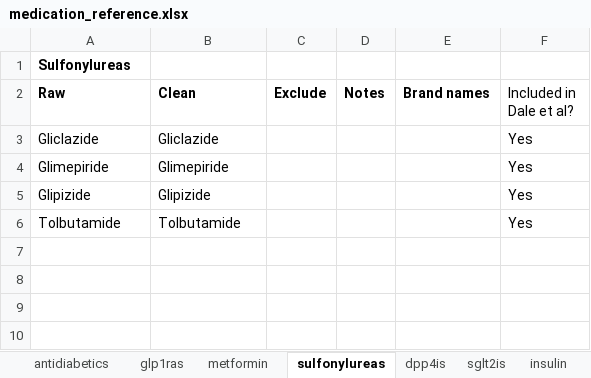
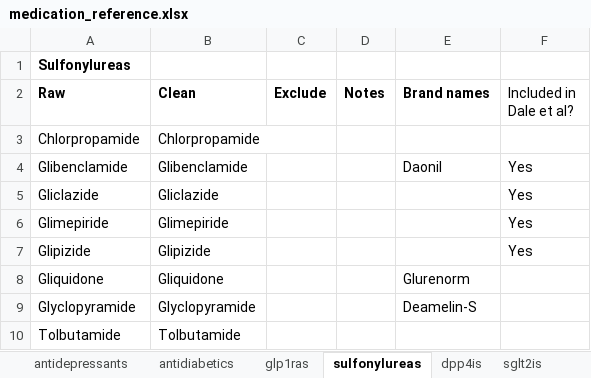
Before and after one commit to smwu/SMI_GLP, an Excel workbook: Code_Lists/medication_reference.xlsx, sheet sulfonylureas, drawn as a sheet; values as stored, in another font and other column widths than the file's, no borders; addresses are those after the commit; the diff names each change by its address in the sheet, - before the commit and + after, or states it on an @@ line.

```diff
--- a/Code_Lists/medication_reference.xlsx (sheet sulfonylureas)
+++ b/Code_Lists/medication_reference.xlsx (sheet sulfonylureas)
+row 3: Chlorpropamide | Chlorpropamide
+row 4: Glibenclamide | Glibenclamide |  |  | Daonil | Yes
+row 8: Gliquidone | Gliquidone |  |  | Glurenorm
+row 9: Glyclopyramide | Glyclopyramide |  |  | Deamelin-S
-F10 (Included in Dale et al?): Yes
+F10 (Included in Dale et al?): (empty)
```
Also changed, not shown: sheet antidiabetics, sheet Dates, sheet antipsychotics, sheet antidepressants, sheet moodstabilisers, sheet dpp4is, other sheet tabs, 29 other files.
